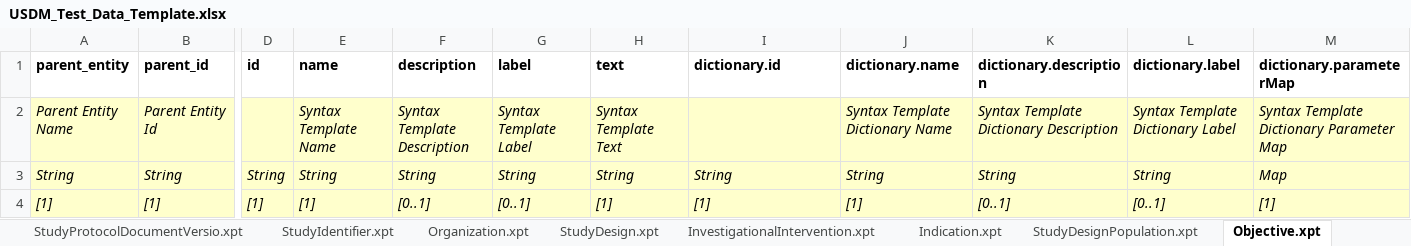
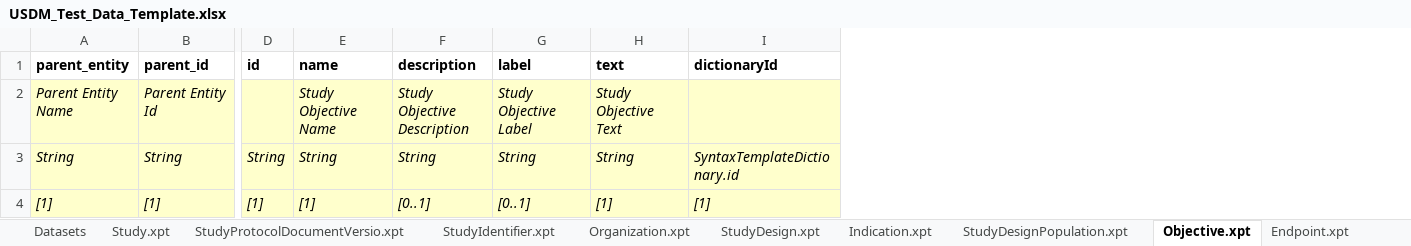
Before and after one commit to cdisc-org/ddf-core-poc, an Excel workbook: template-generator/USDM_Test_Data_Template.xlsx, sheet Objective.xpt, drawn as a sheet; only a part is shown, gaps mark what is left out; values as stored, in another font and other column widths than the file's, no borders; the diff names each change by its address in the sheet, - before the commit and + after, or states it on an @@ line.

```diff
--- a/template-generator/USDM_Test_Data_Template.xlsx (sheet Objective.xpt)
+++ b/template-generator/USDM_Test_Data_Template.xlsx (sheet Objective.xpt)
-sheet tab: InvestigationalIntervention.xpt
-column J (dictionary.name), rows 2-4: Syntax Template Dictionary Name | String | [1]
-column K (dictionary.description), rows 2-4: Syntax Template Dictionary Description | String | [0..1]
-column L (dictionary.label), rows 2-4: Syntax Template Dictionary Label | String | [0..1]
-column M (dictionary.parameterMap), rows 2-4: Syntax Template Dictionary Parameter Map | Map | [1]
-I1: dictionary.id
+I1: dictionaryId
-E2 (name): Syntax Template Name
+E2 (name): Study Objective Name
-F2 (description): Syntax Template Description
+F2 (description): Study Objective Description
-G2 (label): Syntax Template Label
+G2 (label): Study Objective Label
-H2 (text): Syntax Template Text
+H2 (text): Study Objective Text
-I3 (dictionaryId): String
+I3 (dictionaryId): SyntaxTemplateDictionary.id
```
Also changed, not shown: sheet StudyVersion.xpt, sheet EligibilityCriteria.xpt, sheet Endpoint.xpt, sheet Datasets, sheet Organization.xpt, sheet StudyIdentifier.xpt, 22 more sheets, other sheet tabs, 1 other file.
